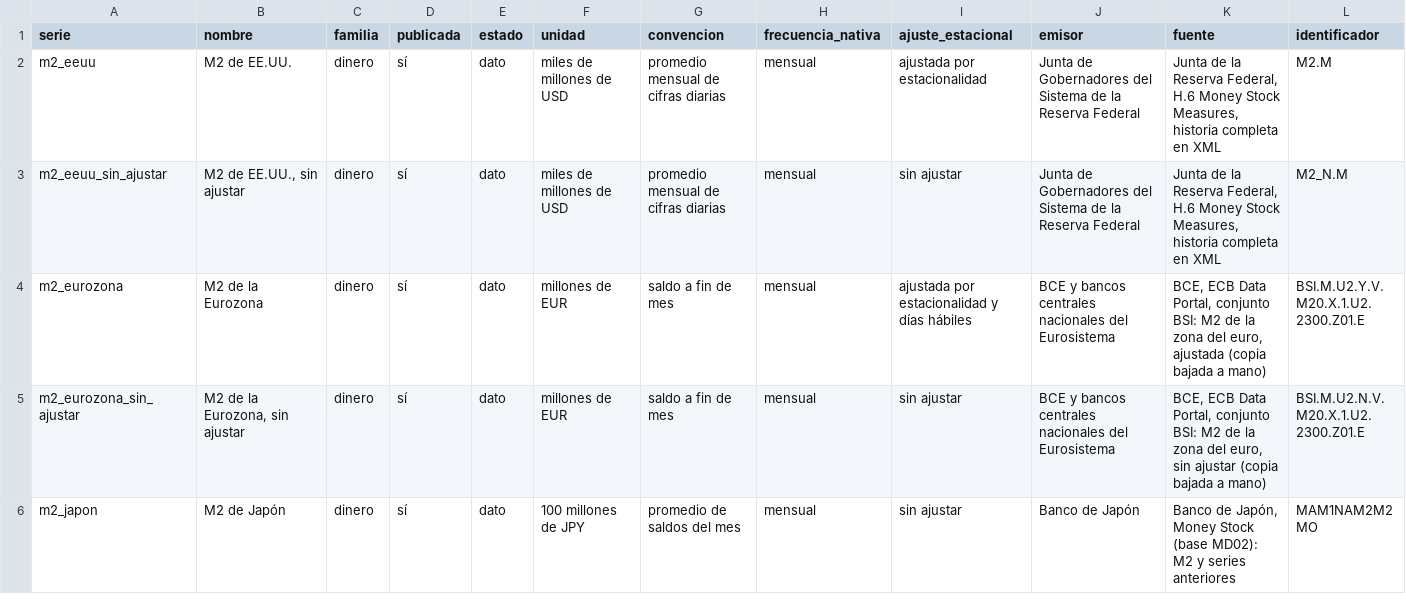
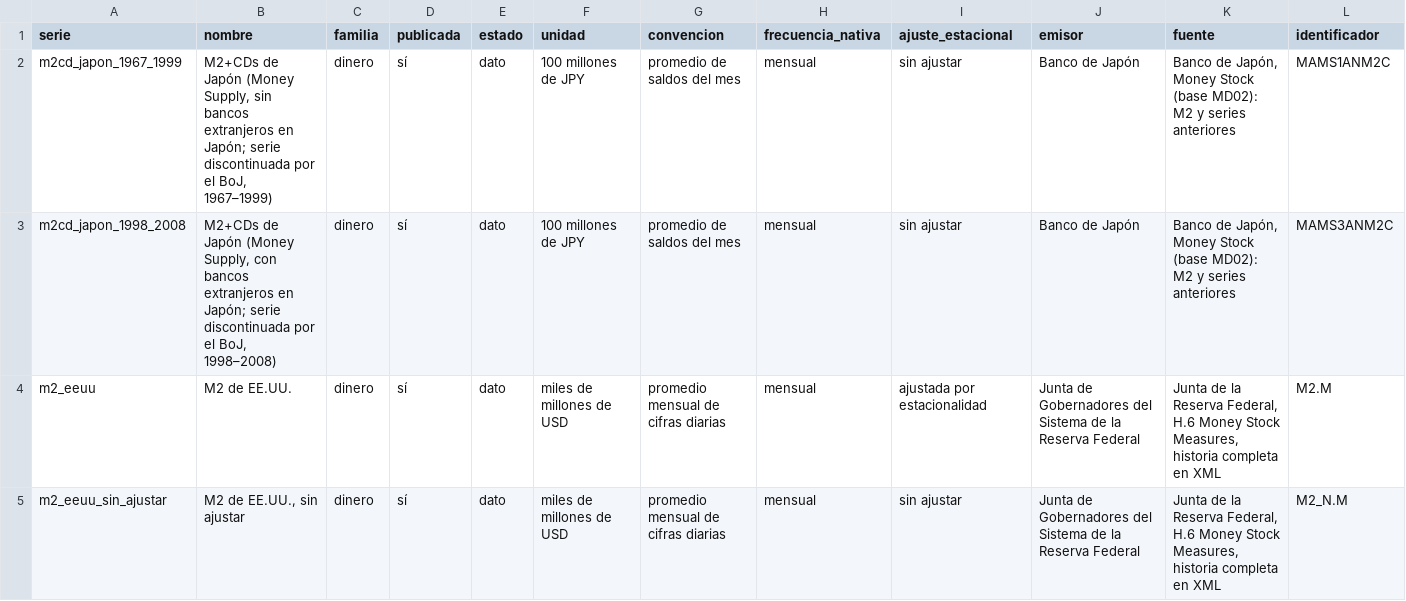
Before and after one commit to danioni/losratios, a CSV file: senales/data/series/serie_D0.csv, drawn as a sheet; only a part is shown; the shorter side is filled out with more unchanged rows; rows hold the shown columns only; the diff names each change by its address in the sheet, - before the commit and + after, or states it on an @@ line.

```diff
--- a/senales/data/series/serie_D0.csv
+++ b/senales/data/series/serie_D0.csv
+row 2: m2cd_japon_1967_1999 | M2+CDs de Japón (Money Supply, sin bancos extranjeros en Japón; serie discontinuada por el BoJ, 1967–1999) | dinero | sí | dato | 100 millones de JPY | promedio de saldos del mes | mensual | sin ajustar | Banco de Japón | Banco de Japón, Money Stock (base MD02): M2 y series anteriores | MAMS1ANM2C
+row 3: m2cd_japon_1998_2008 | M2+CDs de Japón (Money Supply, con bancos extranjeros en Japón; serie discontinuada por el BoJ, 1998–2008) | dinero | sí | dato | 100 millones de JPY | promedio de saldos del mes | mensual | sin ajustar | Banco de Japón | Banco de Japón, Money Stock (base MD02): M2 y series anteriores | MAMS3ANM2C
```
Also changed, not shown: senales/data/series/denominador_descargas.csv, senales/data/series/denominador_tipos_de_cambio.csv, 7 other files.
